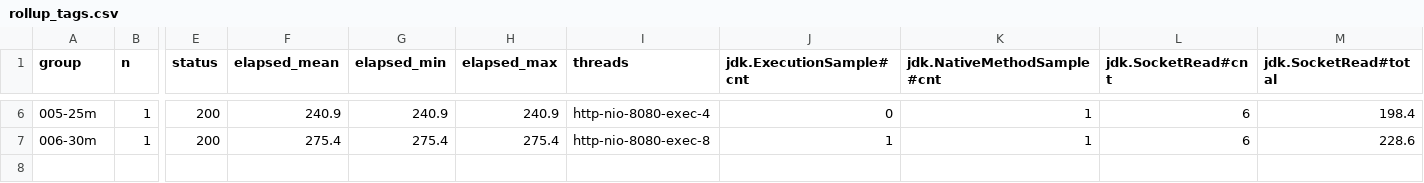
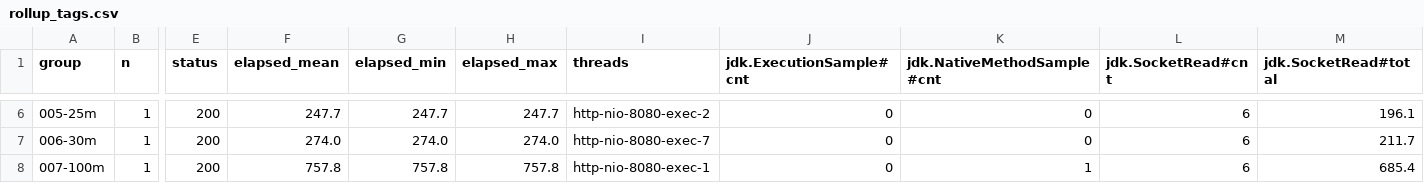
Before and after one commit to mju-sugangsincheong-helper2/mju-sugangsincheong-helper-backend, a CSV file: diagnostics/singlegame-analysis/exp05/report/rollup_tags.csv, drawn as a sheet; only a part is shown, gaps mark what is left out; rows hold the shown columns only; the diff covers the shown part only; the diff names each change by its address in the sheet, - before the commit and + after, or states it on an @@ line.

```diff
--- a/diagnostics/singlegame-analysis/exp05/report/rollup_tags.csv
+++ b/diagnostics/singlegame-analysis/exp05/report/rollup_tags.csv
-F6 (elapsed_mean): 240.9
+F6 (elapsed_mean): 247.7
-G6 (elapsed_min): 240.9
+G6 (elapsed_min): 247.7
-H6 (elapsed_max): 240.9
+H6 (elapsed_max): 247.7
-I6 (threads): http-nio-8080-exec-4
+I6 (threads): http-nio-8080-exec-2
-K6:K7 (jdk.NativeMethodSample#cnt): 1
+K6:K7 (jdk.NativeMethodSample#cnt): 0
-M6 (jdk.SocketRead#total): 198.4
+M6 (jdk.SocketRead#total): 196.1
-F7 (elapsed_mean): 275.4
+F7 (elapsed_mean): 274.0
-G7 (elapsed_min): 275.4
+G7 (elapsed_min): 274.0
-H7 (elapsed_max): 275.4
+H7 (elapsed_max): 274.0
-I7 (threads): http-nio-8080-exec-8
+I7 (threads): http-nio-8080-exec-7
-J7 (jdk.ExecutionSample#cnt): 1
+J7 (jdk.ExecutionSample#cnt): 0
-M7 (jdk.SocketRead#total): 228.6
+M7 (jdk.SocketRead#total): 211.7
+row 8: 007-100m | 1 | 200 | 757.8 | 757.8 | 757.8 | http-nio-8080-exec-1 | 0 | 1 | 6 | 685.4
```
Also changed, not shown: 31 edited cells elsewhere in this file, diagnostics/singlegame-analysis/exp05/report/rollup_windows.csv, 14 other files.
